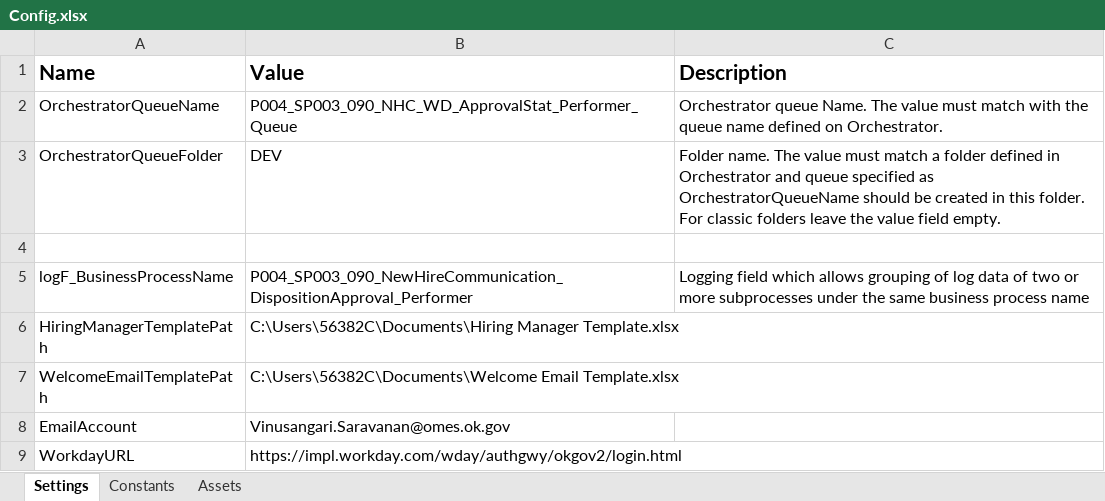
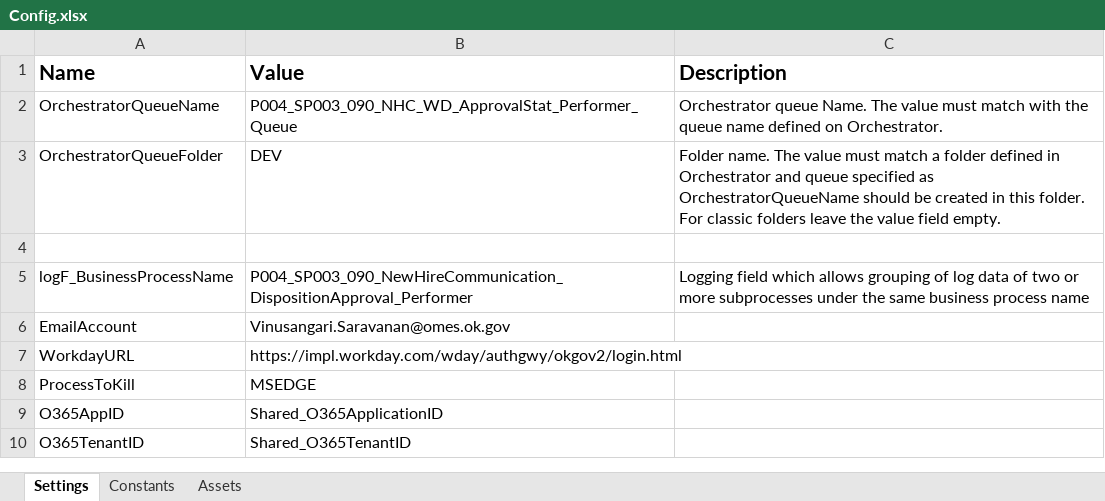
Before and after one commit to ok-omes-escrow/P004_SP003_090_NewHireCommunication_WorkdayDispositionApproval_Performer, an Excel workbook: Data/Config.xlsx, sheet Settings, drawn as a sheet; only a part is shown; the shorter side is filled out with more unchanged rows; values as stored, in another font and other column widths than the file's, no borders; removed rows and columns are numbered as before the commit, all else as after; the diff covers the shown part only; the diff names each change by its address in the sheet, - before the commit and + after, or states it on an @@ line.

```diff
--- a/Data/Config.xlsx (sheet Settings)
+++ b/Data/Config.xlsx (sheet Settings)
-row 6: HiringManagerTemplatePath | C:\Users\56382C\Documents\Hiring Manager Template.xlsx
-row 7: WelcomeEmailTemplatePath | C:\Users\56382C\Documents\Welcome Email Template.xlsx
```
Also changed, not shown: 27 added rows elsewhere in this sheet, 18 other files.
